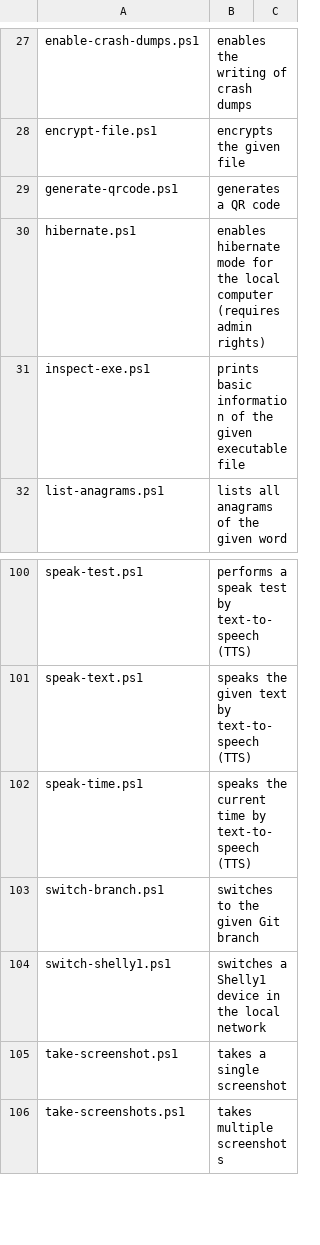
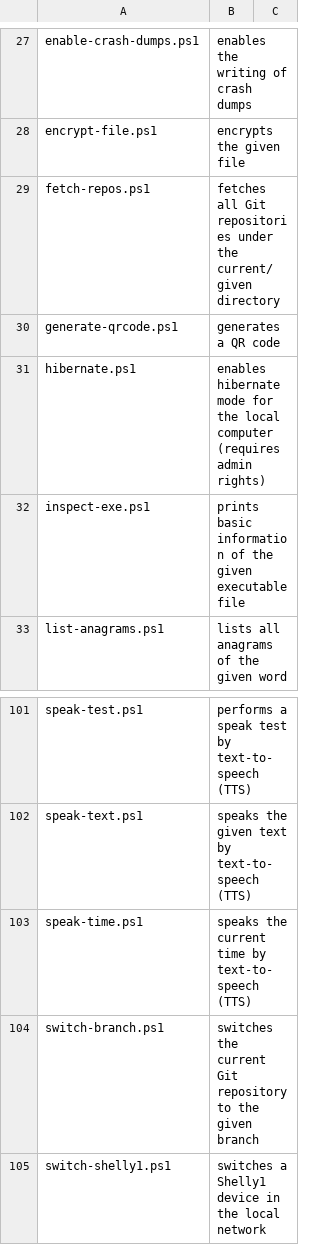
Before and after one commit to fleschutz/PowerShell, a CSV file: Data/scripts.csv, drawn as a sheet; only a part is shown, gaps mark what is left out; the shorter side is filled out with more unchanged rows.

Commit message:
Added fetch-repos.ps1

```diff
--- a/Data/scripts.csv
+++ b/Data/scripts.csv
@@ -28,2 +28,3 @@ enable-crash-dumps.ps1, enables the writing of crash dumps
 encrypt-file.ps1, encrypts the given file
+fetch-repos.ps1, fetches all Git repositories under the current/given directory
 generate-qrcode.ps1, generates a QR code
@@ -102,3 +103,3 @@ speak-text.ps1, speaks the given text by text-to-speech (TTS)
 speak-time.ps1, speaks the current time by text-to-speech (TTS)
-switch-branch.ps1, switches to the given Git branch
+switch-branch.ps1, switches the current Git repository to the given branch
 switch-shelly1.ps1, switches a Shelly1 device in the local network
```
Also changed, not shown: 3 other files.
